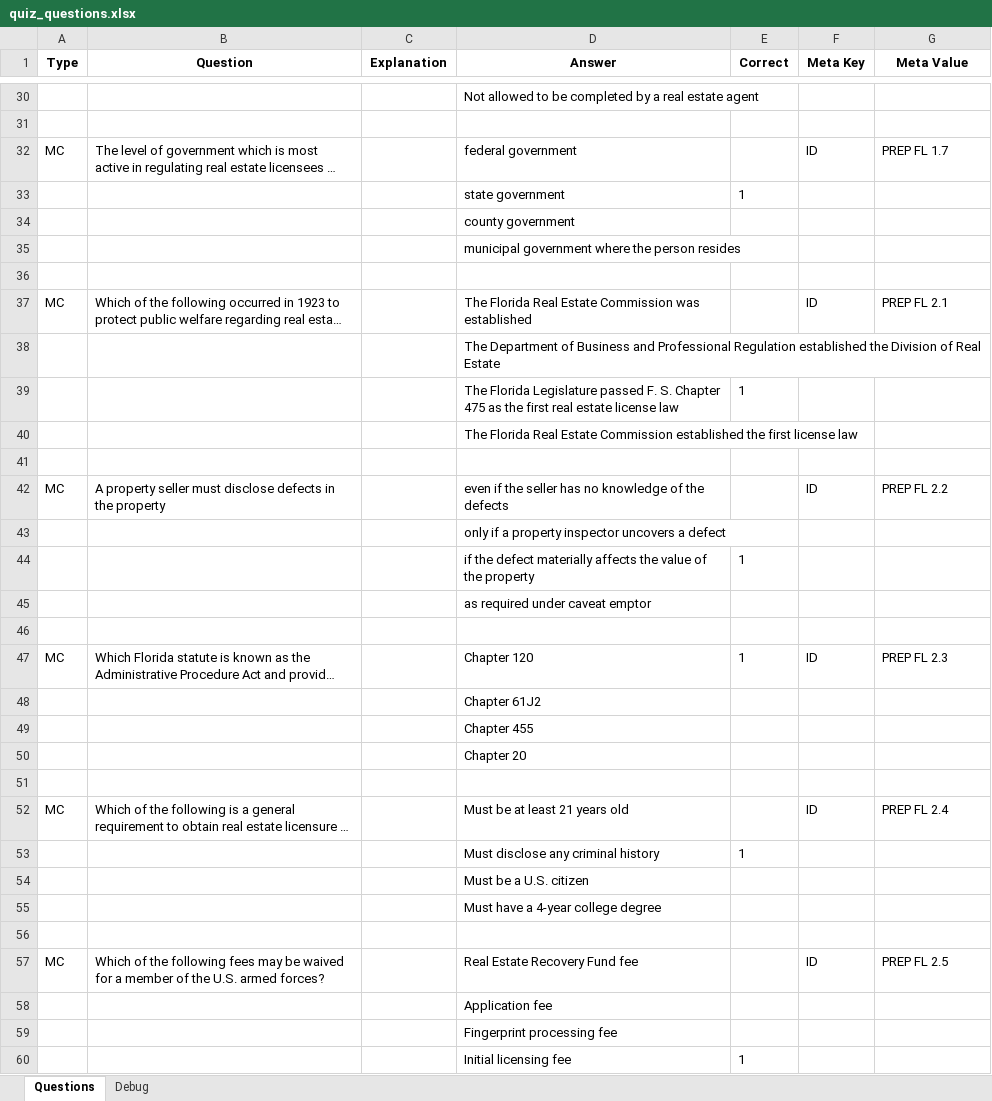
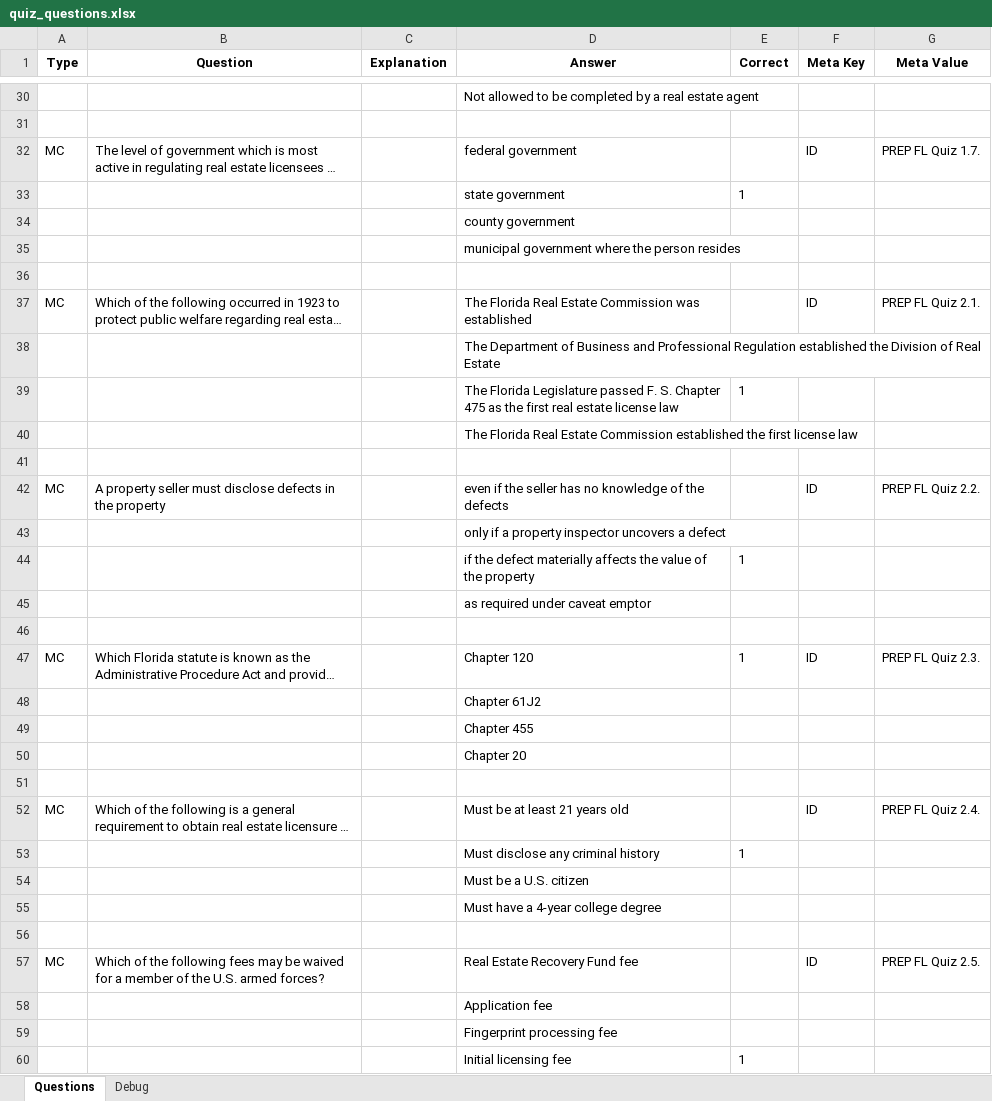
Before and after one commit to AbeJitsu/MATO, an Excel workbook: Output/quiz_questions.xlsx, sheet Questions, drawn as a sheet; only a part is shown, gaps mark what is left out; long unchanged cells end in …; values as stored, in another font and other column widths than the file's, no borders; the diff covers the shown part only; the diff names each change by its address in the sheet, - before the commit and + after, or states it on an @@ line.

```diff
--- a/Output/quiz_questions.xlsx (sheet Questions)
+++ b/Output/quiz_questions.xlsx (sheet Questions)
-G32 (Meta Value): PREP FL 1.7
+G32 (Meta Value): PREP FL Quiz 1.7.
-G37 (Meta Value): PREP FL 2.1
+G37 (Meta Value): PREP FL Quiz 2.1.
-G42 (Meta Value): PREP FL 2.2
+G42 (Meta Value): PREP FL Quiz 2.2.
-G47 (Meta Value): PREP FL 2.3
+G47 (Meta Value): PREP FL Quiz 2.3.
-G52 (Meta Value): PREP FL 2.4
+G52 (Meta Value): PREP FL Quiz 2.4.
-G57 (Meta Value): PREP FL 2.5
+G57 (Meta Value): PREP FL Quiz 2.5.
```
Also changed, not shown: 514 edited cells elsewhere in this sheet, sheet Debug, Output/final_questions.xlsx, 8 other files.
